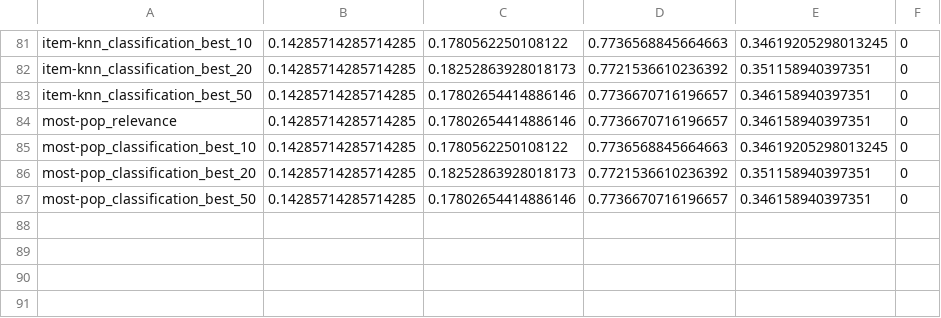
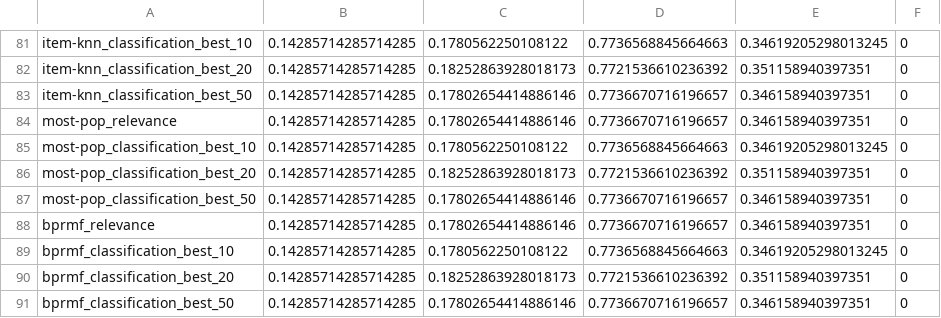
Before and after one commit to marinimau/privacy_and_fairness_in_recsys, a CSV file: results/age_inference_logistic-regression.csv, drawn as a sheet; only a part is shown, gaps mark what is left out.

```diff
--- a/results/age_inference_logistic-regression.csv
+++ b/results/age_inference_logistic-regression.csv
@@ -87 +87,5 @@ most-pop_classification_best_20,0.14285714285714285,0.18252863928018173,0.772153
 most-pop_classification_best_50,0.14285714285714285,0.17802654414886146,0.7736670716196657,0.346158940397351,0
+bprmf_relevance,0.14285714285714285,0.17802654414886146,0.7736670716196657,0.346158940397351,0
+bprmf_classification_best_10,0.14285714285714285,0.1780562250108122,0.7736568845664663,0.34619205298013245,0
+bprmf_classification_best_20,0.14285714285714285,0.18252863928018173,0.7721536610236392,0.351158940397351,0
+bprmf_classification_best_50,0.14285714285714285,0.17802654414886146,0.7736670716196657,0.346158940397351,0
```
Also changed, not shown: results/age_inference_random-forest.csv, 2 other files.
